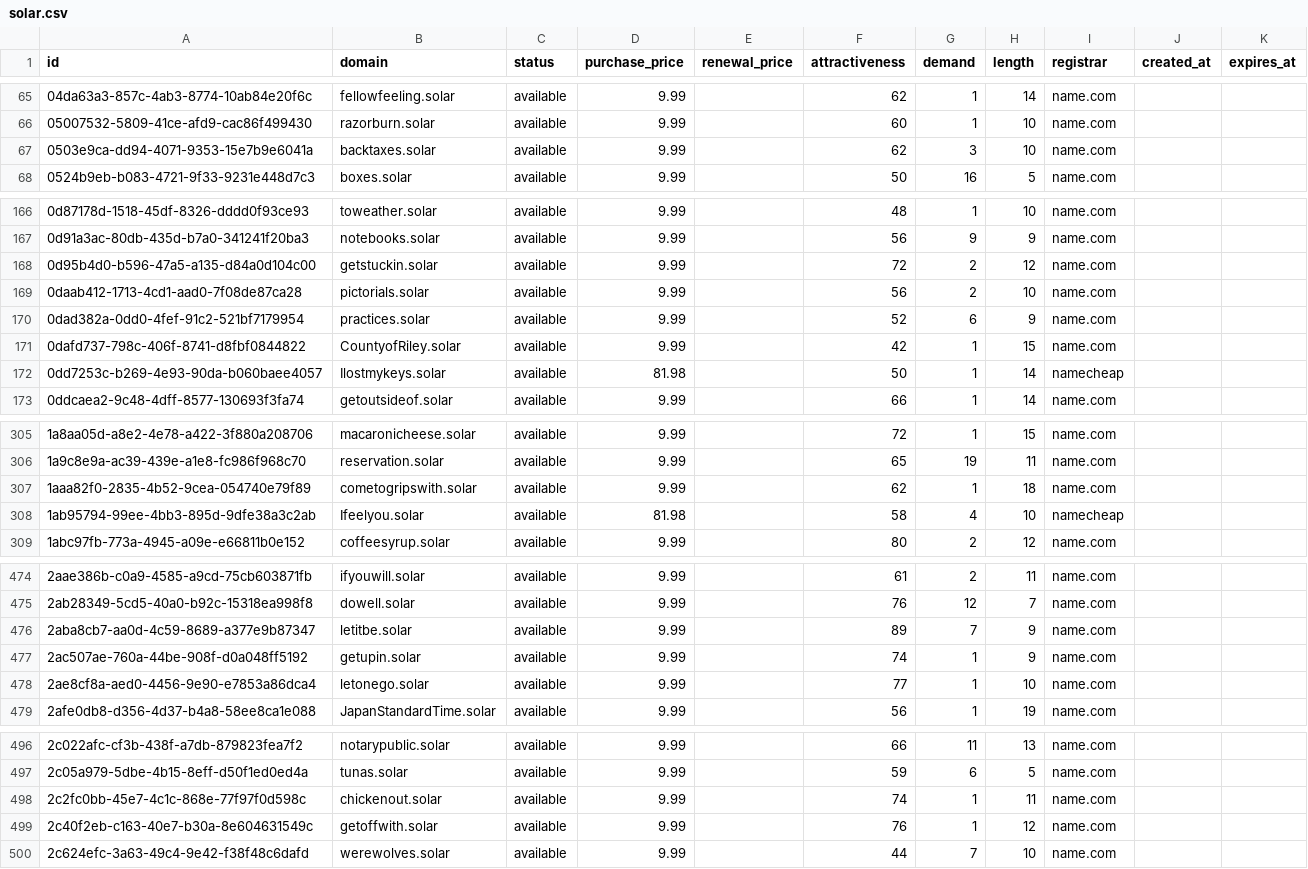
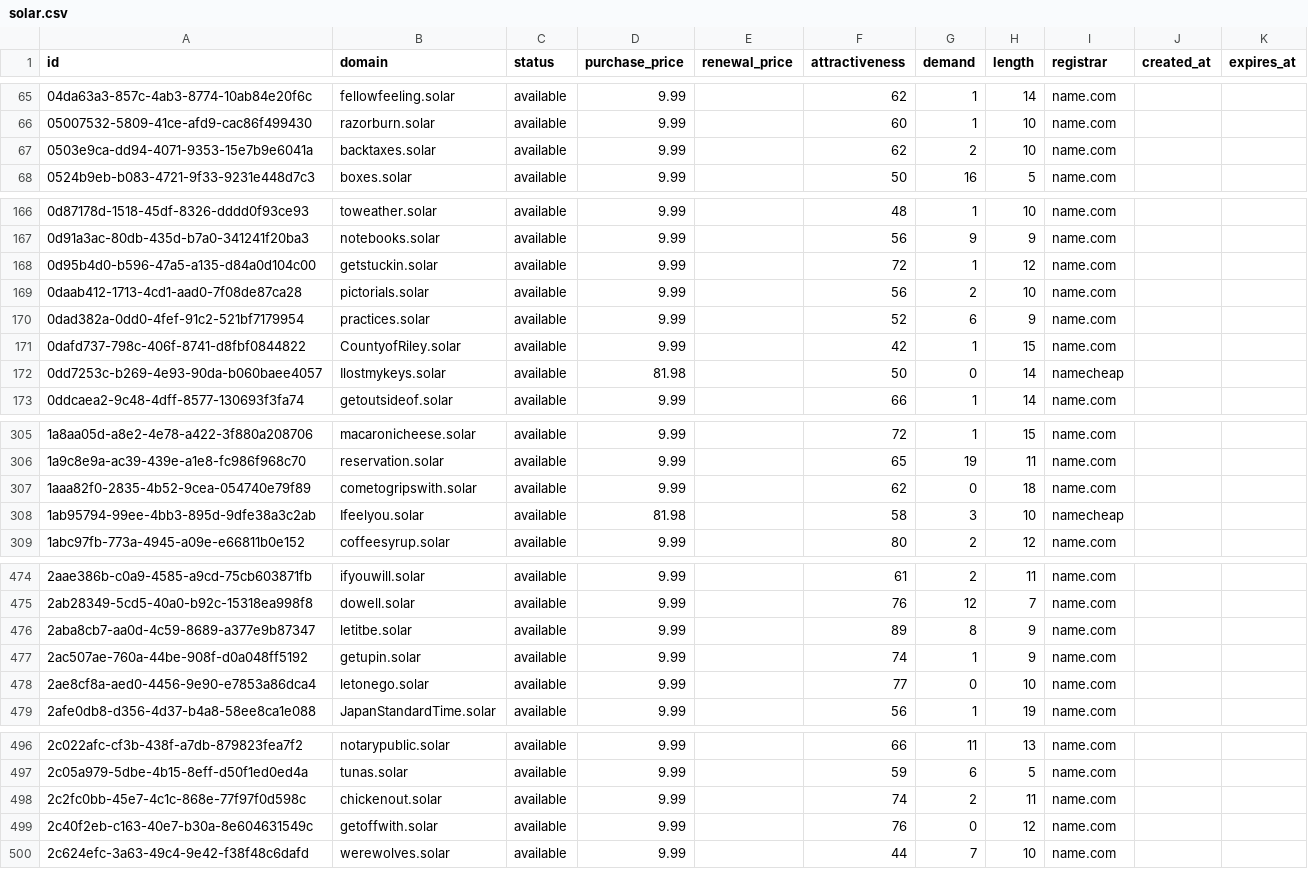
Before and after one commit to UniqueDomains/solar-oneword-domains, a CSV file: solar.csv, drawn as a sheet; only a part is shown, gaps mark what is left out; the diff covers the shown part only.

Commit message:
Domains update

```diff
--- a/solar.csv
+++ b/solar.csv
@@ -66,3 +66,3 @@ id,domain,status,purchase_price,renewal_price,attractiveness,demand,length,regis
 05007532-5809-41ce-afd9-cac86f499430,razorburn.solar,available,9.99,,60,1,10,name.com,,
-0503e9ca-dd94-4071-9353-15e7b9e6041a,backtaxes.solar,available,9.99,,62,3,10,name.com,,
+0503e9ca-dd94-4071-9353-15e7b9e6041a,backtaxes.solar,available,9.99,,62,2,10,name.com,,
 0524b9eb-b083-4721-9f33-9231e448d7c3,boxes.solar,available,9.99,,50,16,5,name.com,,
@@ -167,3 +167,3 @@ id,domain,status,purchase_price,renewal_price,attractiveness,demand,length,regis
 0d91a3ac-80db-435d-b7a0-341241f20ba3,notebooks.solar,available,9.99,,56,9,9,name.com,,
-0d95b4d0-b596-47a5-a135-d84a0d104c00,getstuckin.solar,available,9.99,,72,2,12,name.com,,
+0d95b4d0-b596-47a5-a135-d84a0d104c00,getstuckin.solar,available,9.99,,72,1,12,name.com,,
 0daab412-1713-4cd1-aad0-7f08de87ca28,pictorials.solar,available,9.99,,56,2,10,name.com,,
@@ -171,3 +171,3 @@ id,domain,status,purchase_price,renewal_price,attractiveness,demand,length,regis
 0dafd737-798c-406f-8741-d8fbf0844822,CountyofRiley.solar,available,9.99,,42,1,15,name.com,,
-0dd7253c-b269-4e93-90da-b060baee4057,Ilostmykeys.solar,available,81.98,,50,1,14,namecheap,,
+0dd7253c-b269-4e93-90da-b060baee4057,Ilostmykeys.solar,available,81.98,,50,0,14,namecheap,,
 0ddcaea2-9c48-4dff-8577-130693f3fa74,getoutsideof.solar,available,9.99,,66,1,14,name.com,,
@@ -306,4 +306,4 @@ id,domain,status,purchase_price,renewal_price,attractiveness,demand,length,regis
 1a9c8e9a-ac39-439e-a1e8-fc986f968c70,reservation.solar,available,9.99,,65,19,11,name.com,,
-1aaa82f0-2835-4b52-9cea-054740e79f89,cometogripswith.solar,available,9.99,,62,1,18,name.com,,
-1ab95794-99ee-4bb3-895d-9dfe38a3c2ab,Ifeelyou.solar,available,81.98,,58,4,10,namecheap,,
+1aaa82f0-2835-4b52-9cea-054740e79f89,cometogripswith.solar,available,9.99,,62,0,18,name.com,,
+1ab95794-99ee-4bb3-895d-9dfe38a3c2ab,Ifeelyou.solar,available,81.98,,58,3,10,namecheap,,
 1abc97fb-773a-4945-a09e-e66811b0e152,coffeesyrup.solar,available,9.99,,80,2,12,name.com,,
@@ -475,5 +475,5 @@ id,domain,status,purchase_price,renewal_price,attractiveness,demand,length,regis
 2ab28349-5cd5-40a0-b92c-15318ea998f8,dowell.solar,available,9.99,,76,12,7,name.com,,
-2aba8cb7-aa0d-4c59-8689-a377e9b87347,letitbe.solar,available,9.99,,89,7,9,name.com,,
+2aba8cb7-aa0d-4c59-8689-a377e9b87347,letitbe.solar,available,9.99,,89,8,9,name.com,,
 2ac507ae-760a-44be-908f-d0a048ff5192,getupin.solar,available,9.99,,74,1,9,name.com,,
-2ae8cf8a-aed0-4456-9e90-e7853a86dca4,letonego.solar,available,9.99,,77,1,10,name.com,,
+2ae8cf8a-aed0-4456-9e90-e7853a86dca4,letonego.solar,available,9.99,,77,0,10,name.com,,
 2afe0db8-d356-4d37-b4a8-58ee8ca1e088,JapanStandardTime.solar,available,9.99,,56,1,19,name.com,,
@@ -497,4 +497,4 @@ id,domain,status,purchase_price,renewal_price,attractiveness,demand,length,regis
 2c05a979-5dbe-4b15-8eff-d50f1ed0ed4a,tunas.solar,available,9.99,,59,6,5,name.com,,
-2c2fc0bb-45e7-4c1c-868e-77f97f0d598c,chickenout.solar,available,9.99,,74,1,11,name.com,,
-2c40f2eb-c163-40e7-b30a-8e604631549c,getoffwith.solar,available,9.99,,76,1,12,name.com,,
+2c2fc0bb-45e7-4c1c-868e-77f97f0d598c,chickenout.solar,available,9.99,,74,2,11,name.com,,
+2c40f2eb-c163-40e7-b30a-8e604631549c,getoffwith.solar,available,9.99,,76,0,12,name.com,,
 2c624efc-3a63-49c4-9e42-f38f48c6dafd,werewolves.solar,available,9.99,,44,7,10,name.com,,
```
Also changed, not shown: 47 edited cells elsewhere in this file, 4 other files.
